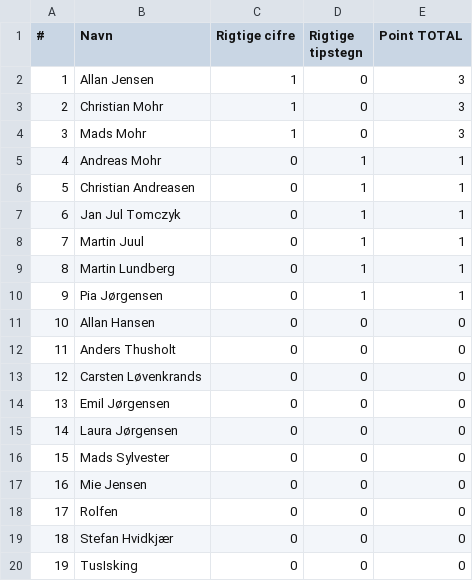
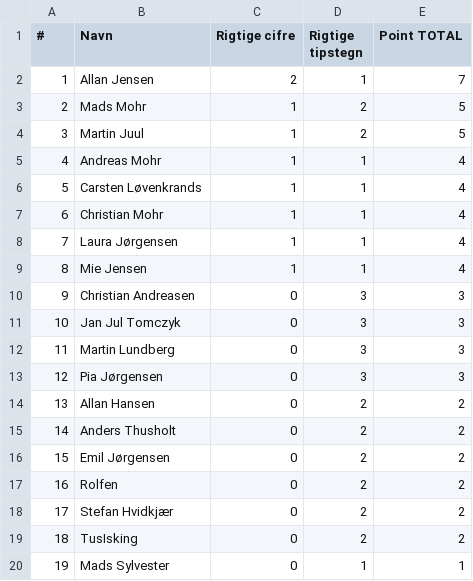
Before and after one commit to hrmohr/groupstage, a CSV file: docs/resources/vm2022/vm2022-stillingen.csv, drawn as a sheet.

```diff
--- a/docs/resources/vm2022/vm2022-stillingen.csv
+++ b/docs/resources/vm2022/vm2022-stillingen.csv
@@ -1,20 +1,20 @@
 "#","Navn","Rigtige cifre","Rigtige tipstegn","Point TOTAL"
-1,"Allan Jensen",1,0,3
-2,"Christian Mohr",1,0,3
-3,"Mads Mohr",1,0,3
-4,"Andreas Mohr",0,1,1
-5,"Christian Andreasen",0,1,1
-6,"Jan Jul Tomczyk",0,1,1
-7,"Martin Juul",0,1,1
-8,"Martin Lundberg",0,1,1
-9,"Pia Jørgensen",0,1,1
-10,"Allan Hansen",0,0,0
-11,"Anders Thusholt",0,0,0
-12,"Carsten Løvenkrands",0,0,0
-13,"Emil Jørgensen",0,0,0
-14,"Laura Jørgensen",0,0,0
-15,"Mads Sylvester",0,0,0
-16,"Mie Jensen",0,0,0
-17,"Rolfen",0,0,0
-18,"Stefan Hvidkjær",0,0,0
-19,"TusIsking",0,0,0
+1,"Allan Jensen",2,1,7
+2,"Mads Mohr",1,2,5
+3,"Martin Juul",1,2,5
+4,"Andreas Mohr",1,1,4
+5,"Carsten Løvenkrands",1,1,4
+6,"Christian Mohr",1,1,4
+7,"Laura Jørgensen",1,1,4
+8,"Mie Jensen",1,1,4
+9,"Christian Andreasen",0,3,3
+10,"Jan Jul Tomczyk",0,3,3
+11,"Martin Lundberg",0,3,3
+12,"Pia Jørgensen",0,3,3
+13,"Allan Hansen",0,2,2
+14,"Anders Thusholt",0,2,2
+15,"Emil Jørgensen",0,2,2
+16,"Rolfen",0,2,2
+17,"Stefan Hvidkjær",0,2,2
+18,"TusIsking",0,2,2
+19,"Mads Sylvester",0,1,1
```
Also changed, not shown: 2 other files.
